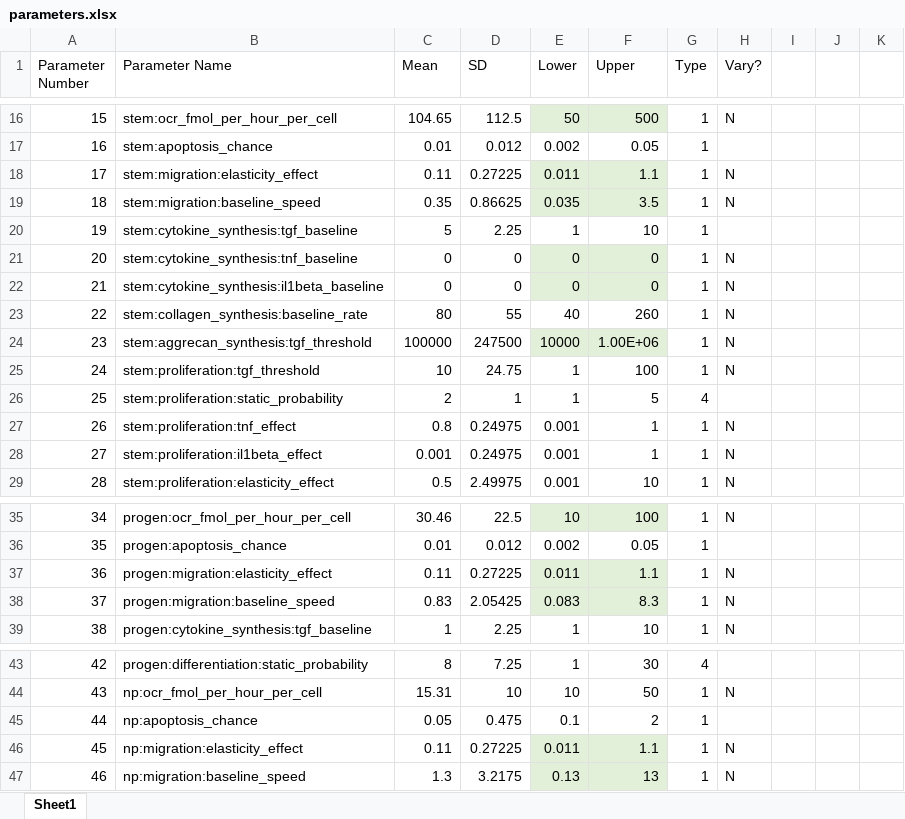
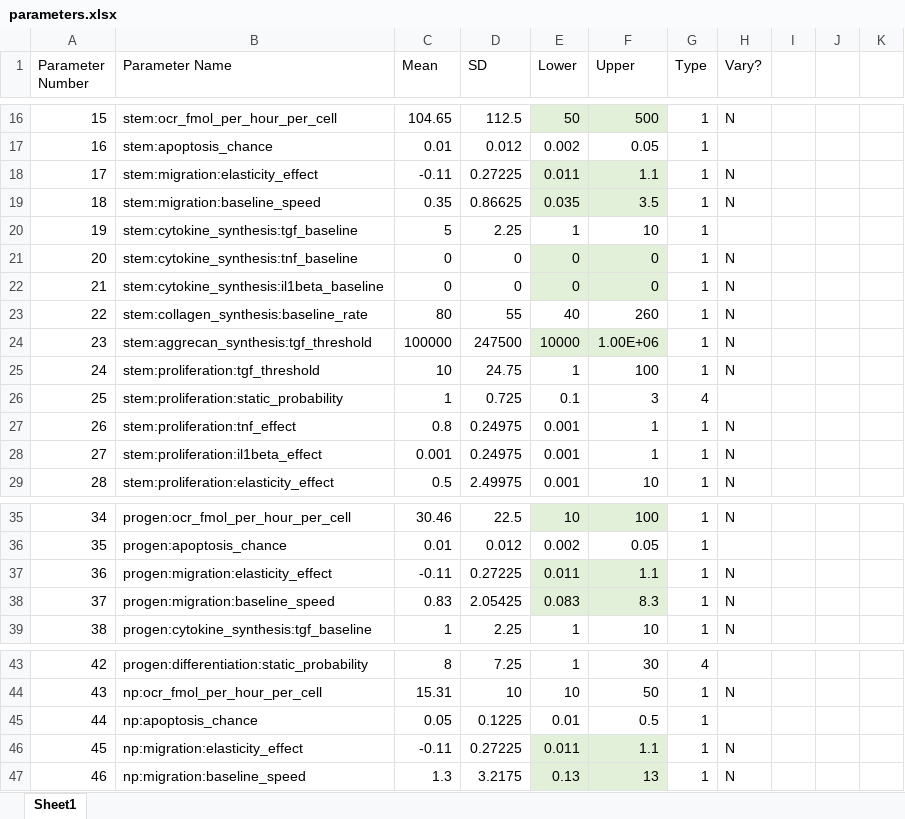
Before and after one commit to megmuni/ABM-NM-optimization, an Excel workbook: parameters.xlsx, sheet Sheet1, drawn as a sheet; only a part is shown, gaps mark what is left out; values as stored, in another font and other column widths than the file's, no borders; the diff names each change by its address in the sheet, - before the commit and + after, or states it on an @@ line.

Commit message:
Update to params

```diff
--- a/parameters.xlsx (sheet Sheet1)
+++ b/parameters.xlsx (sheet Sheet1)
-C18 (Mean): 0.11
+C18 (Mean): -0.11
-C26 (Mean): 2
+C26 (Mean): 1
-D26 (SD): 1
+D26 (SD): 0.725
-E26 (Lower): 1
+E26 (Lower): 0.1
-F26 (Upper): 5
+F26 (Upper): 3
-C37 (Mean): 0.11
+C37 (Mean): -0.11
-D45 (SD): 0.475
+D45 (SD): 0.1225
-E45 (Lower): 0.1
+E45 (Lower): 0.01
-F45 (Upper): 2
+F45 (Upper): 0.5
-C46 (Mean): 0.11
+C46 (Mean): -0.11
```
Also changed, not shown: 1 other file.
